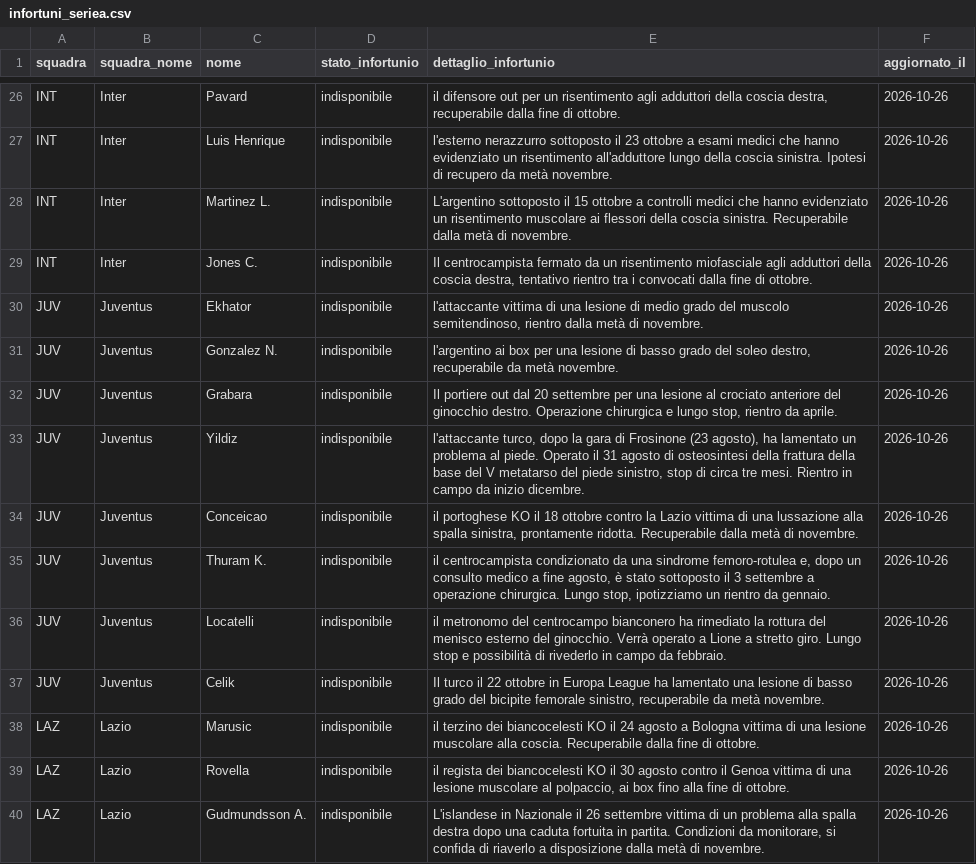
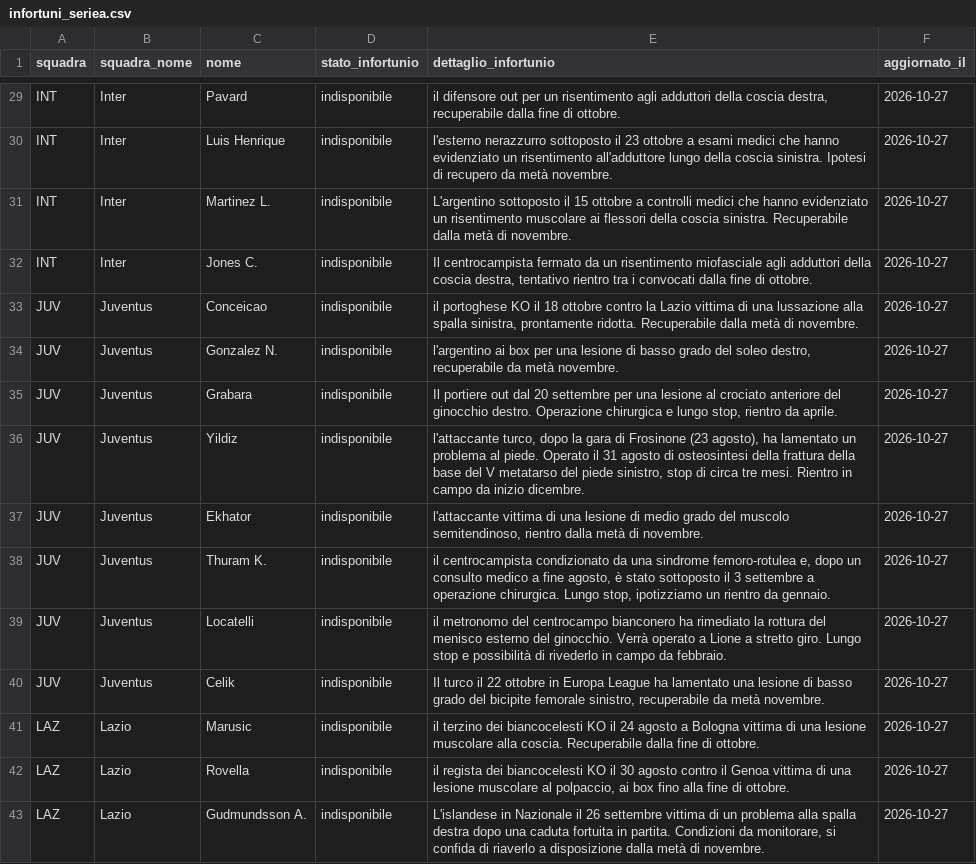
Before and after one commit to andreaorlandi29-sudo/Fantacalcio-Assistant, a CSV file: data/infortuni_seriea.csv, drawn as a sheet; only a part is shown, gaps mark what is left out; addresses are those after the commit; the diff covers the shown part only; the diff names each change by its address in the sheet, - before the commit and + after, or states it on an @@ line.

```diff
--- a/data/infortuni_seriea.csv
+++ b/data/infortuni_seriea.csv
-F29:F43 (aggiornato_il): 2026-10-26
+F29:F43 (aggiornato_il): 2026-10-27
-C33 (nome): Ekhator
+C33 (nome): Conceicao
-E33 (dettaglio_infortunio): l'attaccante vittima di una lesione di medio grado del muscolo semitendinoso, rientro dalla metà…
+E33 (dettaglio_infortunio): il portoghese KO il 18 ottobre contro la Lazio vittima di una lussazione alla spalla sinistra, prontamente ridotta. Recuperabile dalla metà…
-C37 (nome): Conceicao
+C37 (nome): Ekhator
-E37 (dettaglio_infortunio): il portoghese KO il 18 ottobre contro la Lazio vittima di una lussazione alla spalla sinistra, prontamente ridotta. Recuperabile dalla metà…
+E37 (dettaglio_infortunio): l'attaccante vittima di una lesione di medio grado del muscolo semitendinoso, rientro dalla metà…
```
Also changed, not shown: 10 added rows, 3 removed rows and 73 edited cells elsewhere in this file, data/dataset_unificato.csv.
